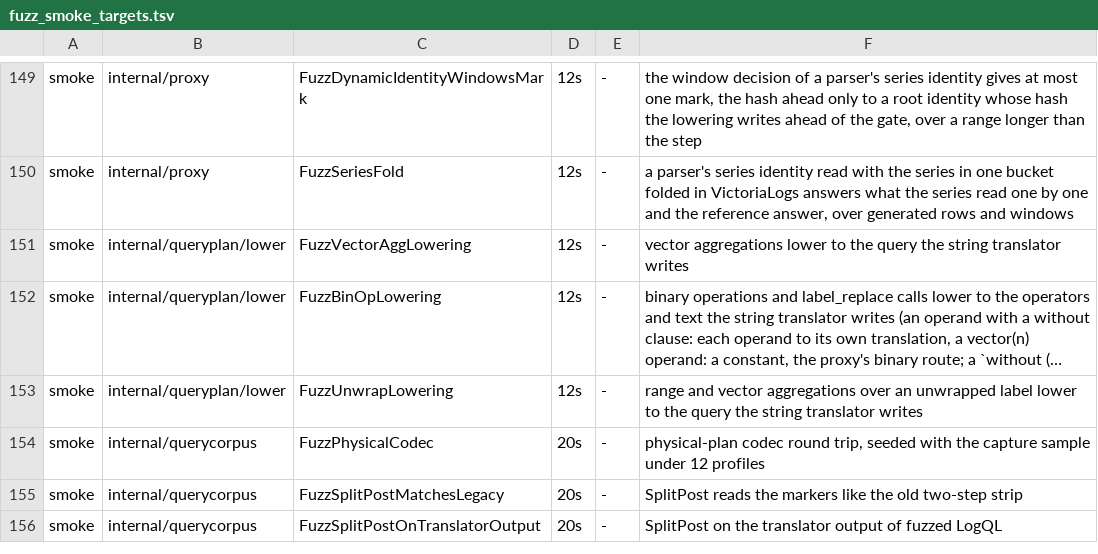
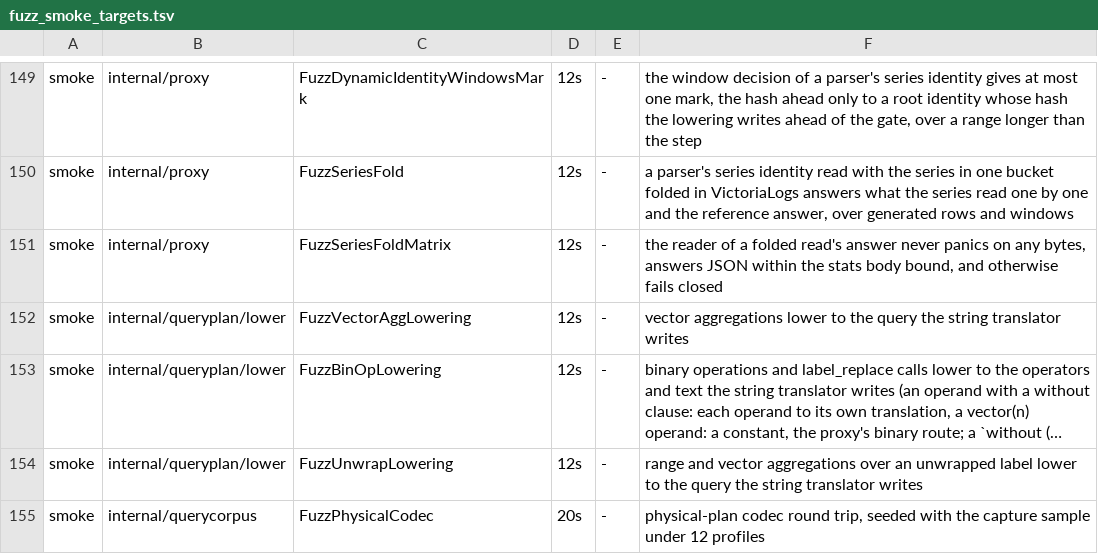
Before and after one commit to ReliablyObserve/loki-vl-proxy, a TSV file: scripts/ci/fuzz_smoke_targets.tsv, drawn as a sheet; only a part is shown, gaps mark what is left out; the shorter side is filled out with more unchanged rows; long unchanged cells end in ….

Commit message:
test(proxy): fuzz the folded answer reader, pin a failed folded read
FuzzSeriesFoldMatrix (in fuzz-smoke) holds the reader of a folded read's rows to
never panicking, answering JSON within the stats body bound, and otherwise failing
closed. TestSeriesFoldReadFailure pins a folded read VictoriaLogs fails (its
timeout) or answers with something other than rows: the error layer answers, with
no VictoriaLogs text and no raw-row read. The registry decision carries its
evidence; the CHANGELOG names the three edge cases whose answers move.

```diff
--- a/scripts/ci/fuzz_smoke_targets.tsv
+++ b/scripts/ci/fuzz_smoke_targets.tsv
@@ -150,2 +150,3 @@ smoke	internal/proxy	FuzzDynamicIdentityWindowsMark	12s	-	the window decision of
 smoke	internal/proxy	FuzzSeriesFold	12s	-	a parser's series identity read with the series in one bucket folded in VictoriaLogs answers what the series read one by one and the reference answer, over generated rows and windows
+smoke	internal/proxy	FuzzSeriesFoldMatrix	12s	-	the reader of a folded read's answer never panics on any bytes, answers JSON within the stats body bound, and otherwise fails closed
 smoke	internal/queryplan/lower	FuzzVectorAggLowering	12s	-	vector aggregations lower to the query the string translator writes
```
Also changed, not shown: 6 other files.
